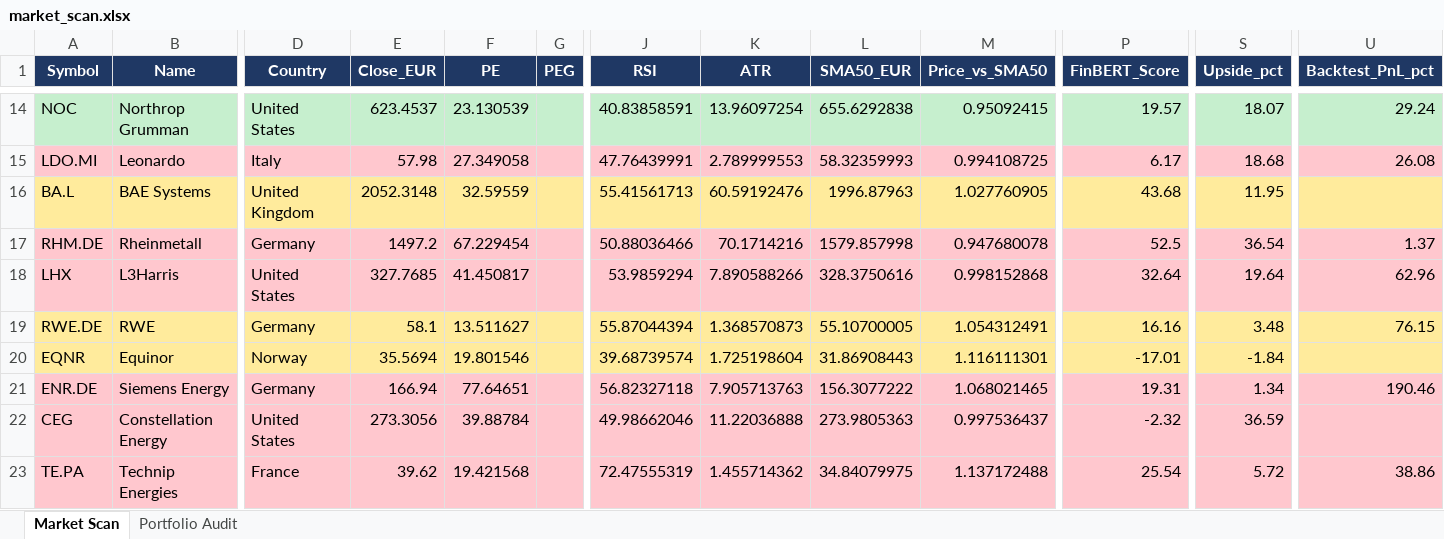
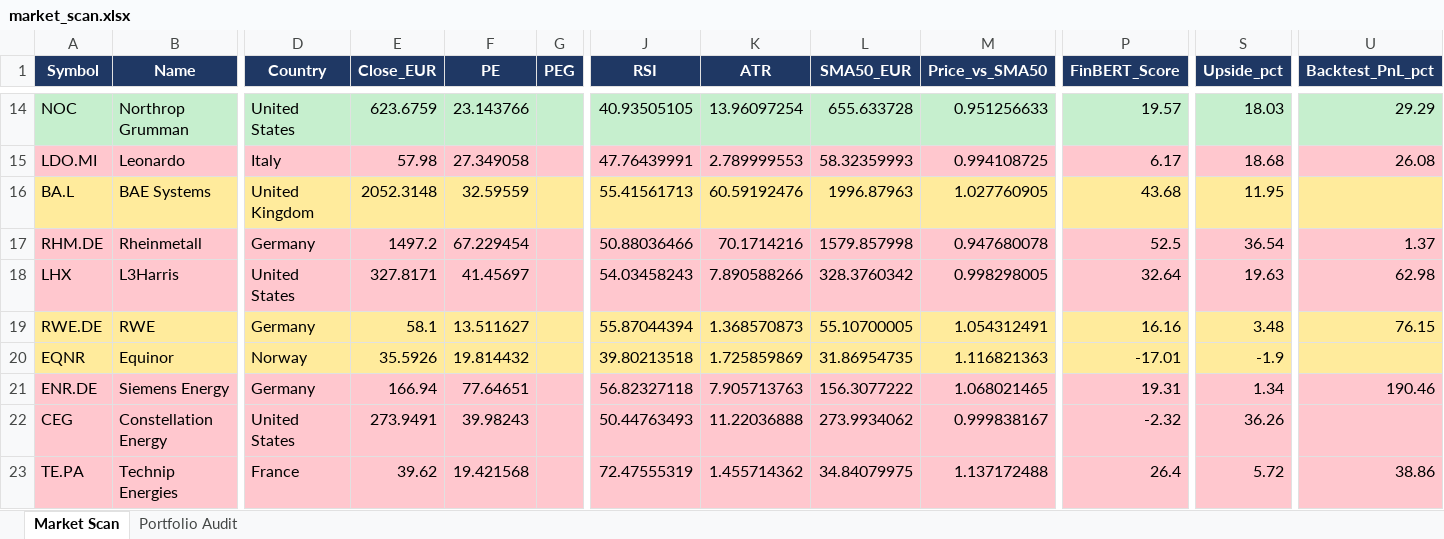
Before and after one commit to akmal523/quant, an Excel workbook: outputs/market_scan.xlsx, sheet Market Scan, drawn as a sheet; only a part is shown, gaps mark what is left out; values as stored, in another font and other column widths than the file's, no borders; the diff covers the shown part only; the diff names each change by its address in the sheet, - before the commit and + after, or states it on an @@ line.

```diff
--- a/outputs/market_scan.xlsx (sheet Market Scan)
+++ b/outputs/market_scan.xlsx (sheet Market Scan)
-E14 (Close_EUR): 623.4537
+E14 (Close_EUR): 623.6759
-F14 (PE): 23.130539
+F14 (PE): 23.143766
-J14 (RSI): 40.83858591
+J14 (RSI): 40.93505105
-L14 (SMA50_EUR): 655.6292838
+L14 (SMA50_EUR): 655.633728
-M14 (Price_vs_SMA50): 0.95092415
+M14 (Price_vs_SMA50): 0.951256633
-S14 (Upside_pct): 18.07
+S14 (Upside_pct): 18.03
-U14 (Backtest_PnL_pct): 29.24
+U14 (Backtest_PnL_pct): 29.29
-E18 (Close_EUR): 327.7685
+E18 (Close_EUR): 327.8171
-F18 (PE): 41.450817
+F18 (PE): 41.45697
-J18 (RSI): 53.9859294
+J18 (RSI): 54.03458243
-L18 (SMA50_EUR): 328.3750616
+L18 (SMA50_EUR): 328.3760342
-M18 (Price_vs_SMA50): 0.998152868
+M18 (Price_vs_SMA50): 0.998298005
-S18 (Upside_pct): 19.64
+S18 (Upside_pct): 19.63
-U18 (Backtest_PnL_pct): 62.96
+U18 (Backtest_PnL_pct): 62.98
-E20 (Close_EUR): 35.5694
+E20 (Close_EUR): 35.5926
-F20 (PE): 19.801546
+F20 (PE): 19.814432
-J20 (RSI): 39.68739574
+J20 (RSI): 39.80213518
-K20 (ATR): 1.725198604
+K20 (ATR): 1.725859869
-L20 (SMA50_EUR): 31.86908443
+L20 (SMA50_EUR): 31.86954735
-M20 (Price_vs_SMA50): 1.116111301
+M20 (Price_vs_SMA50): 1.116821363
-S20 (Upside_pct): -1.84
+S20 (Upside_pct): -1.9
-E22 (Close_EUR): 273.3056
+E22 (Close_EUR): 273.9491
-F22 (PE): 39.88784
+F22 (PE): 39.98243
-J22 (RSI): 49.98662046
+J22 (RSI): 50.44763493
-L22 (SMA50_EUR): 273.9805363
+L22 (SMA50_EUR): 273.9934062
-M22 (Price_vs_SMA50): 0.997536437
+M22 (Price_vs_SMA50): 0.999838167
-S22 (Upside_pct): 36.59
+S22 (Upside_pct): 36.26
-P23 (FinBERT_Score): 25.54
+P23 (FinBERT_Score): 26.4
```
Also changed, not shown: 2 added rows, 1 removed row and 182 edited cells elsewhere in this sheet, sheet Portfolio Audit, 2 other files.
